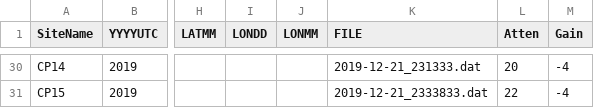
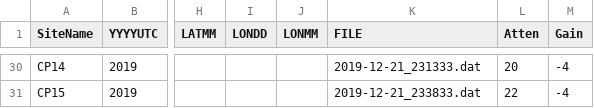
Before and after one commit to arrran/PhD_data_chapter, a CSV file: code/APRES/K862A1920ApRESSites_KIS2.csv, drawn as a sheet; only a part is shown, gaps mark what is left out; the diff covers the shown part only; the diff names each change by its address in the sheet, - before the commit and + after, or states it on an @@ line.

```diff
--- a/code/APRES/K862A1920ApRESSites_KIS2.csv
+++ b/code/APRES/K862A1920ApRESSites_KIS2.csv
-K31 (FILE): 2019-12-21_2333833.dat
+K31 (FILE): 2019-12-21_233833.dat
```
Also changed, not shown: 25 edited cells elsewhere in this file, 3 other files.
